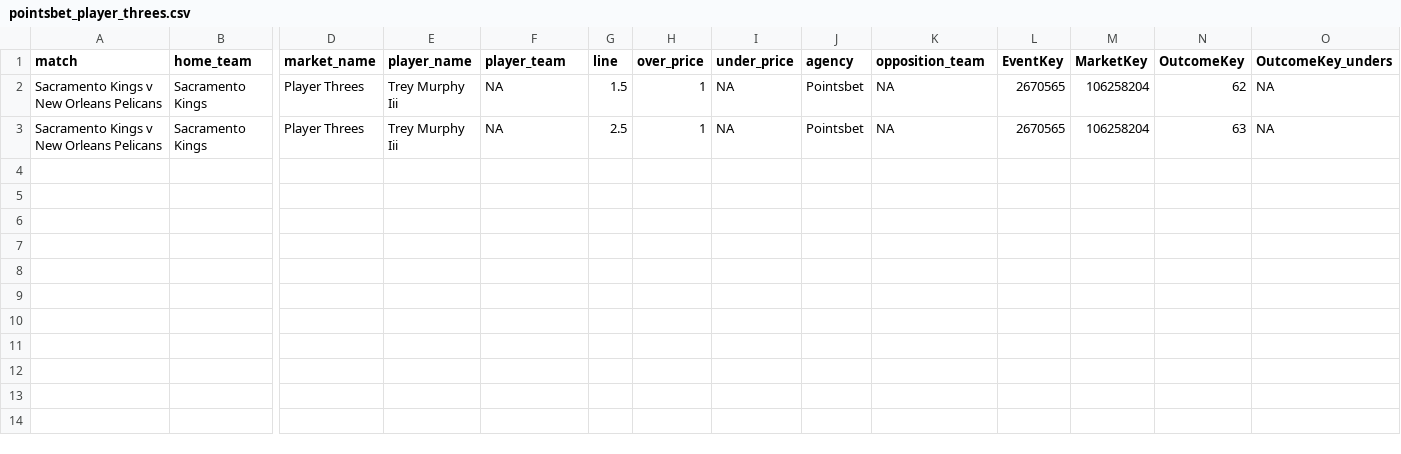
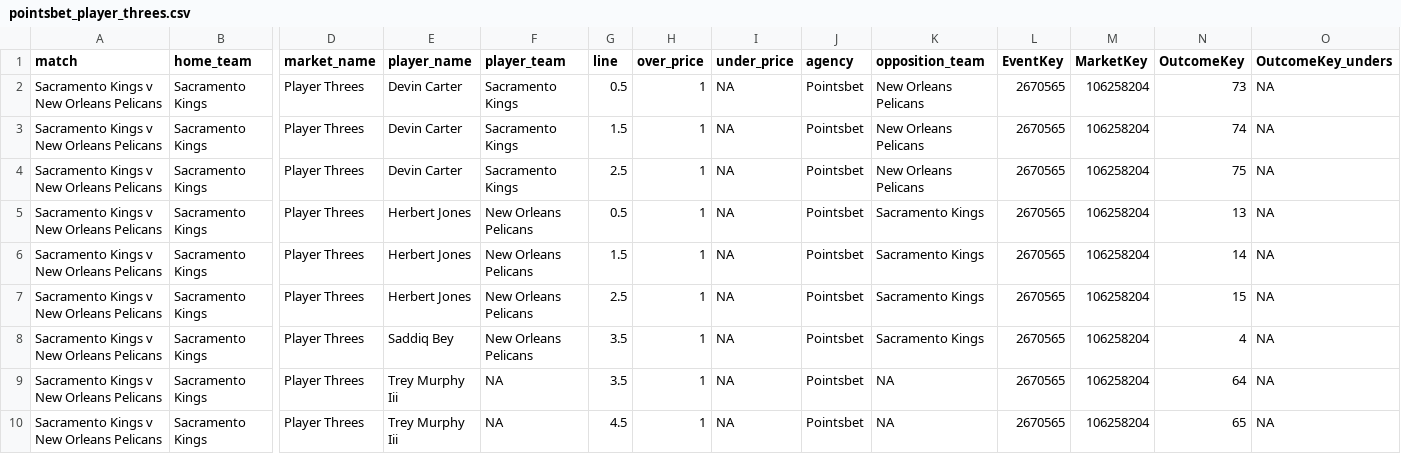
Before and after one commit to jamesbrown1417/NBA, a CSV file: Data/scraped_odds/pointsbet_player_threes.csv, drawn as a sheet; only a part is shown, gaps mark what is left out; addresses are those after the commit; rows hold the shown columns only; the diff names each change by its address in the sheet, - before the commit and + after, or states it on an @@ line.

```diff
--- a/Data/scraped_odds/pointsbet_player_threes.csv
+++ b/Data/scraped_odds/pointsbet_player_threes.csv
+row 2: Sacramento Kings v New Orleans Pelicans | Sacramento Kings | Player Threes | Devin Carter | Sacramento Kings | 0.5 | 1 | NA | Pointsbet | New Orleans Pelicans | 2670565 | 106258204 | 73 | NA
+row 3: Sacramento Kings v New Orleans Pelicans | Sacramento Kings | Player Threes | Devin Carter | Sacramento Kings | 1.5 | 1 | NA | Pointsbet | New Orleans Pelicans | 2670565 | 106258204 | 74 | NA
+row 4: Sacramento Kings v New Orleans Pelicans | Sacramento Kings | Player Threes | Devin Carter | Sacramento Kings | 2.5 | 1 | NA | Pointsbet | New Orleans Pelicans | 2670565 | 106258204 | 75 | NA
+row 5: Sacramento Kings v New Orleans Pelicans | Sacramento Kings | Player Threes | Herbert Jones | New Orleans Pelicans | 0.5 | 1 | NA | Pointsbet | Sacramento Kings | 2670565 | 106258204 | 13 | NA
+row 6: Sacramento Kings v New Orleans Pelicans | Sacramento Kings | Player Threes | Herbert Jones | New Orleans Pelicans | 1.5 | 1 | NA | Pointsbet | Sacramento Kings | 2670565 | 106258204 | 14 | NA
+row 7: Sacramento Kings v New Orleans Pelicans | Sacramento Kings | Player Threes | Herbert Jones | New Orleans Pelicans | 2.5 | 1 | NA | Pointsbet | Sacramento Kings | 2670565 | 106258204 | 15 | NA
+row 8: Sacramento Kings v New Orleans Pelicans | Sacramento Kings | Player Threes | Saddiq Bey | New Orleans Pelicans | 3.5 | 1 | NA | Pointsbet | Sacramento Kings | 2670565 | 106258204 | 4 | NA
-G9 (line): 1.5
+G9 (line): 3.5
-N9 (OutcomeKey): 62
+N9 (OutcomeKey): 64
-G10 (line): 2.5
+G10 (line): 4.5
-N10 (OutcomeKey): 63
+N10 (OutcomeKey): 65
```
Also changed, not shown: Data/scraped_odds/neds_player_pras.csv, Data/scraped_odds/pointsbet_player_assists.csv, 16 other files.
